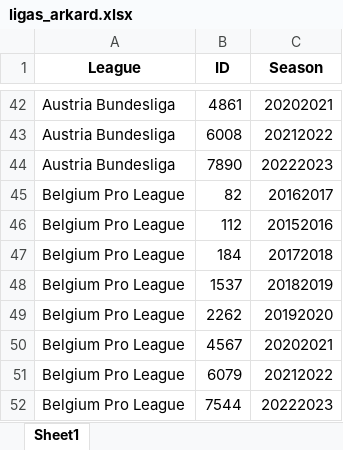
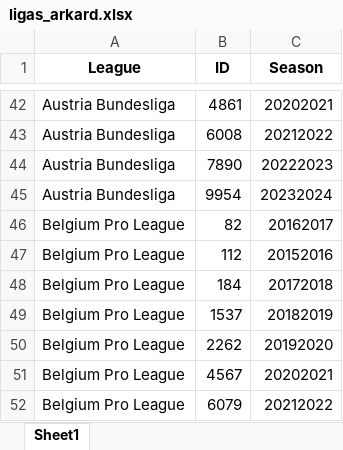
Before and after one commit to rpthiago/ARKAD, an Excel workbook: ligas_arkard.xlsx, sheet Sheet1, drawn as a sheet; only a part is shown, gaps mark what is left out; the shorter side is filled out with more unchanged rows; values as stored, in another font and other column widths than the file's, no borders; the diff names each change by its address in the sheet, - before the commit and + after, or states it on an @@ line.

```diff
--- a/ligas_arkard.xlsx (sheet Sheet1)
+++ b/ligas_arkard.xlsx (sheet Sheet1)
+row 45: Austria Bundesliga | 9954 | 20232024
```
Also changed, not shown: ligas.xlsx, 36 other files.
